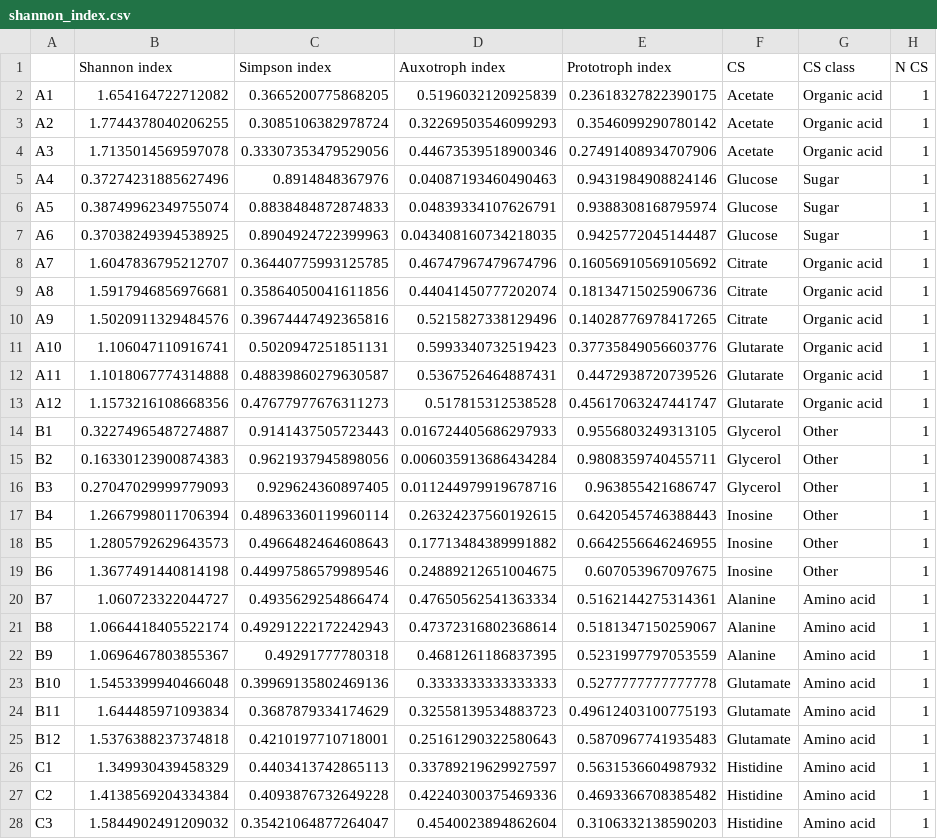
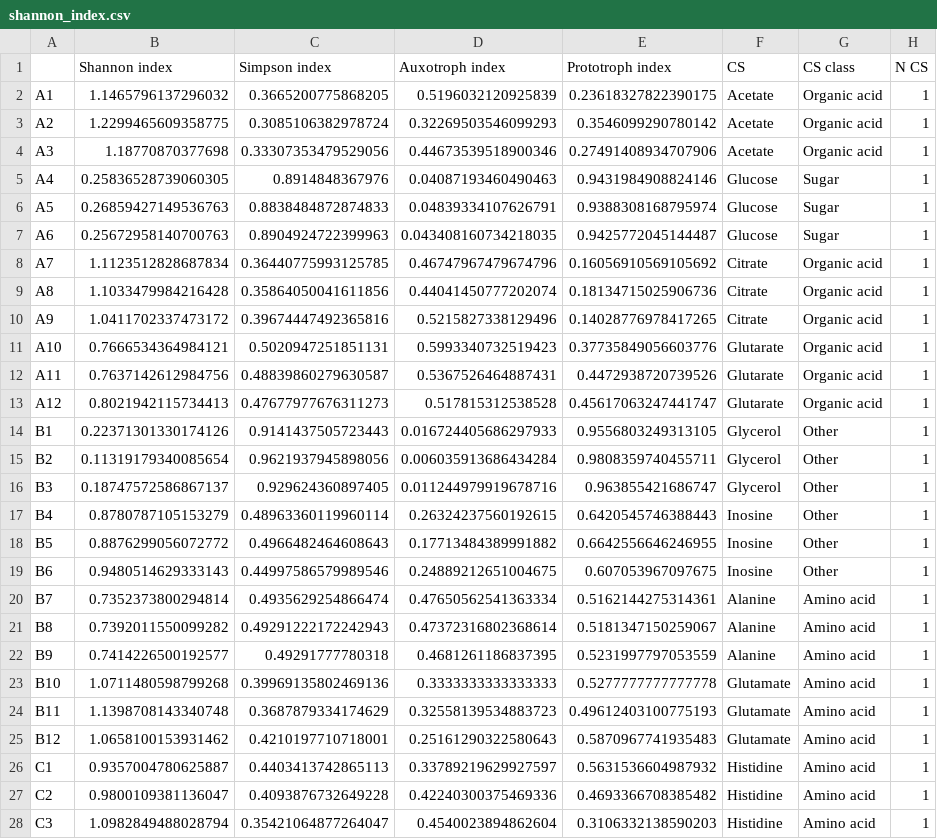
Before and after one commit to sulheim/coexistence, a CSV file: data/2_first_community_assembly/shannon_index.csv, drawn as a sheet; only a part is shown; the diff covers the shown part only.

```diff
--- a/data/2_first_community_assembly/shannon_index.csv
+++ b/data/2_first_community_assembly/shannon_index.csv
@@ -1,28 +1,28 @@
 ,Shannon index,Simpson index,Auxotroph index,Prototroph index,CS,CS class,N CS
-A1,1.654164722712082,0.3665200775868205,0.5196032120925839,0.23618327822390175,Acetate,Organic acid,1
-A2,1.7744378040206255,0.3085106382978724,0.32269503546099293,0.3546099290780142,Acetate,Organic acid,1
-A3,1.7135014569597078,0.33307353479529056,0.44673539518900346,0.27491408934707906,Acetate,Organic acid,1
-A4,0.37274231885627496,0.8914848367976,0.04087193460490463,0.9431984908824146,Glucose,Sugar,1
-A5,0.38749962349755074,0.8838484872874833,0.04839334107626791,0.9388308168795974,Glucose,Sugar,1
-A6,0.37038249394538925,0.8904924722399963,0.043408160734218035,0.9425772045144487,Glucose,Sugar,1
-A7,1.6047836795212707,0.36440775993125785,0.46747967479674796,0.16056910569105692,Citrate,Organic acid,1
-A8,1.5917946856976681,0.35864050041611856,0.44041450777202074,0.18134715025906736,Citrate,Organic acid,1
-A9,1.5020911329484576,0.39674447492365816,0.5215827338129496,0.14028776978417265,Citrate,Organic acid,1
-A10,1.106047110916741,0.5020947251851131,0.5993340732519423,0.37735849056603776,Glutarate,Organic acid,1
-A11,1.1018067774314888,0.48839860279630587,0.5367526464887431,0.4472938720739526,Glutarate,Organic acid,1
-A12,1.1573216108668356,0.47677977676311273,0.517815312538528,0.45617063247441747,Glutarate,Organic acid,1
-B1,0.32274965487274887,0.9141437505723443,0.016724405686297933,0.9556803249313105,Glycerol,Other,1
-B2,0.16330123900874383,0.9621937945898056,0.006035913686434284,0.9808359740455711,Glycerol,Other,1
-B3,0.27047029999779093,0.929624360897405,0.011244979919678716,0.963855421686747,Glycerol,Other,1
-B4,1.2667998011706394,0.48963360119960114,0.26324237560192615,0.6420545746388443,Inosine,Other,1
-B5,1.2805792629643573,0.4966482464608643,0.17713484389991882,0.6642556646246955,Inosine,Other,1
-B6,1.3677491440814198,0.44997586579989546,0.24889212651004675,0.607053967097675,Inosine,Other,1
-B7,1.060723322044727,0.4935629254866474,0.47650562541363334,0.5162144275314361,Alanine,Amino acid,1
-B8,1.0664418405522174,0.49291222172242943,0.47372316802368614,0.5181347150259067,Alanine,Amino acid,1
-B9,1.0696467803855367,0.49291777780318,0.4681261186837395,0.5231997797053559,Alanine,Amino acid,1
-B10,1.5453399940466048,0.39969135802469136,0.3333333333333333,0.5277777777777778,Glutamate,Amino acid,1
-B11,1.644485971093834,0.3687879334174629,0.32558139534883723,0.49612403100775193,Glutamate,Amino acid,1
-B12,1.5376388237374818,0.4210197710718001,0.25161290322580643,0.5870967741935483,Glutamate,Amino acid,1
-C1,1.349930439458329,0.4403413742865113,0.33789219629927597,0.5631536604987932,Histidine,Amino acid,1
-C2,1.4138569204334384,0.4093876732649228,0.42240300375469336,0.4693366708385482,Histidine,Amino acid,1
-C3,1.5844902491209032,0.35421064877264047,0.4540023894862604,0.3106332138590203,Histidine,Amino acid,1
+A1,1.1465796137296032,0.3665200775868205,0.5196032120925839,0.23618327822390175,Acetate,Organic acid,1
+A2,1.2299465609358775,0.3085106382978724,0.32269503546099293,0.3546099290780142,Acetate,Organic acid,1
+A3,1.18770870377698,0.33307353479529056,0.44673539518900346,0.27491408934707906,Acetate,Organic acid,1
+A4,0.25836528739060305,0.8914848367976,0.04087193460490463,0.9431984908824146,Glucose,Sugar,1
+A5,0.26859427149536763,0.8838484872874833,0.04839334107626791,0.9388308168795974,Glucose,Sugar,1
+A6,0.25672958140700763,0.8904924722399963,0.043408160734218035,0.9425772045144487,Glucose,Sugar,1
+A7,1.1123512828687834,0.36440775993125785,0.46747967479674796,0.16056910569105692,Citrate,Organic acid,1
+A8,1.1033479984216428,0.35864050041611856,0.44041450777202074,0.18134715025906736,Citrate,Organic acid,1
+A9,1.0411702337473172,0.39674447492365816,0.5215827338129496,0.14028776978417265,Citrate,Organic acid,1
+A10,0.7666534364984121,0.5020947251851131,0.5993340732519423,0.37735849056603776,Glutarate,Organic acid,1
+A11,0.7637142612984756,0.48839860279630587,0.5367526464887431,0.4472938720739526,Glutarate,Organic acid,1
+A12,0.8021942115734413,0.47677977676311273,0.517815312538528,0.45617063247441747,Glutarate,Organic acid,1
+B1,0.22371301330174126,0.9141437505723443,0.016724405686297933,0.9556803249313105,Glycerol,Other,1
+B2,0.11319179340085654,0.9621937945898056,0.006035913686434284,0.9808359740455711,Glycerol,Other,1
+B3,0.18747572586867137,0.929624360897405,0.011244979919678716,0.963855421686747,Glycerol,Other,1
+B4,0.8780787105153279,0.48963360119960114,0.26324237560192615,0.6420545746388443,Inosine,Other,1
+B5,0.8876299056072772,0.4966482464608643,0.17713484389991882,0.6642556646246955,Inosine,Other,1
+B6,0.9480514629333143,0.44997586579989546,0.24889212651004675,0.607053967097675,Inosine,Other,1
+B7,0.7352373800294814,0.4935629254866474,0.47650562541363334,0.5162144275314361,Alanine,Amino acid,1
+B8,0.7392011550099282,0.49291222172242943,0.47372316802368614,0.5181347150259067,Alanine,Amino acid,1
+B9,0.7414226500192577,0.49291777780318,0.4681261186837395,0.5231997797053559,Alanine,Amino acid,1
+B10,1.0711480598799268,0.39969135802469136,0.3333333333333333,0.5277777777777778,Glutamate,Amino acid,1
+B11,1.1398708143340748,0.3687879334174629,0.32558139534883723,0.49612403100775193,Glutamate,Amino acid,1
+B12,1.0658100153931462,0.4210197710718001,0.25161290322580643,0.5870967741935483,Glutamate,Amino acid,1
+C1,0.9357004780625887,0.4403413742865113,0.33789219629927597,0.5631536604987932,Histidine,Amino acid,1
+C2,0.9800109381136047,0.4093876732649228,0.42240300375469336,0.4693366708385482,Histidine,Amino acid,1
+C3,1.0982849488028794,0.35421064877264047,0.4540023894862604,0.3106332138590203,Histidine,Amino acid,1
```
Also changed, not shown: 66 edited cells elsewhere in this file, 9 other files.
